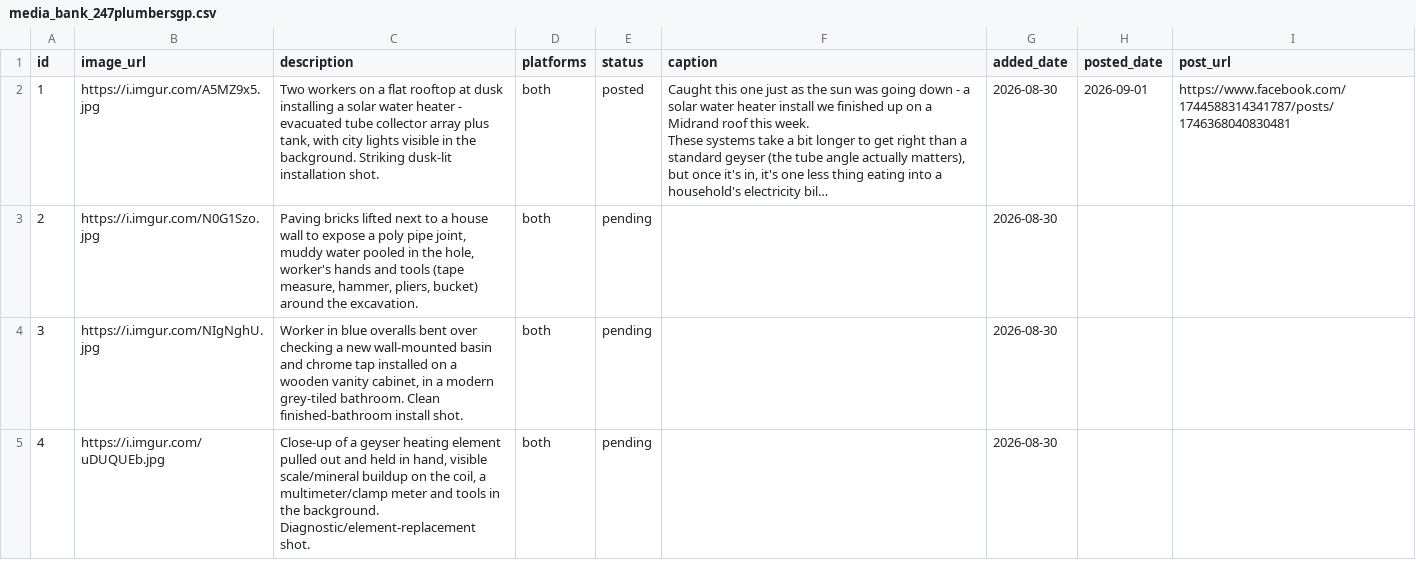
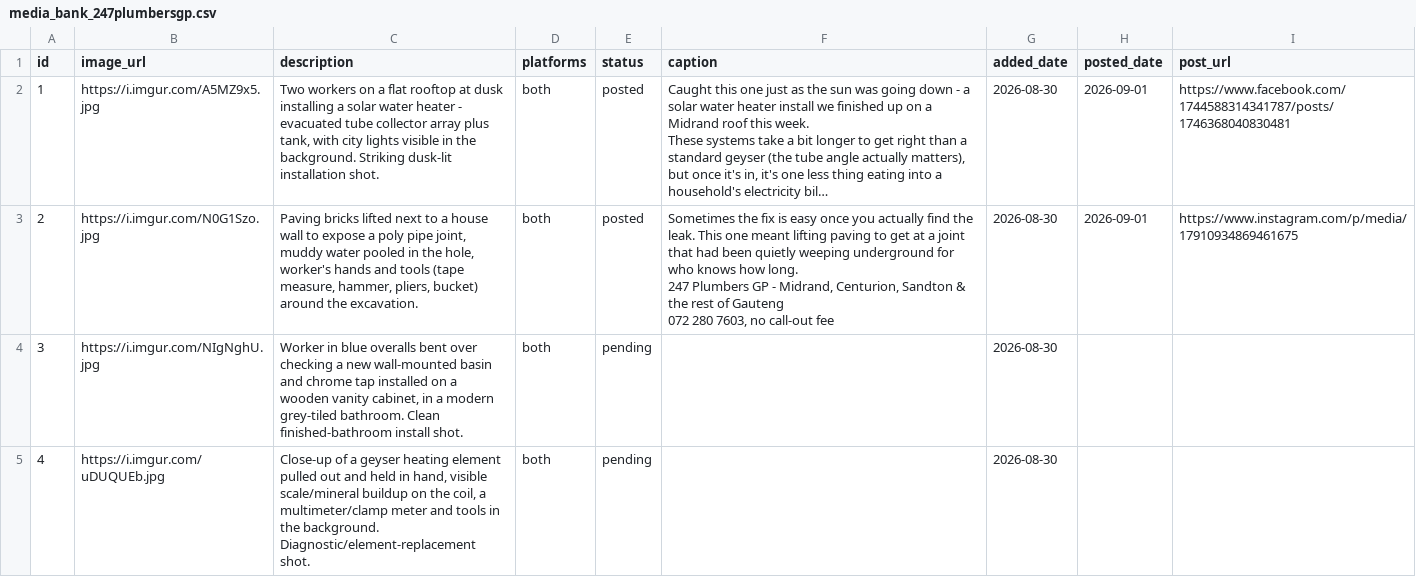
Before and after one commit to brackenplumber1-byte/online-advertising, a CSV file: .claude/skills/facebook-marketing/media_bank_247plumbersgp.csv, drawn as a sheet; only a part is shown; long unchanged cells end in …; ↵ is a line break in a cell; the diff names each change by its address in the sheet, - before the commit and + after, or states it on an @@ line.

```diff
--- a/.claude/skills/facebook-marketing/media_bank_247plumbersgp.csv
+++ b/.claude/skills/facebook-marketing/media_bank_247plumbersgp.csv
-E3 (status): pending
+E3 (status): posted
-F3 (caption): (empty)
+F3 (caption): Sometimes the fix is easy once you actually find the leak. This one meant lifting paving to get at a joint that had been quietly weeping underground for who knows how long. ↵ 247 Plumbers GP - Midrand, Centurion, Sandton & the rest of Gauteng ↵ 072 280 7603, no call-out fee
-H3 (posted_date): (empty)
+H3 (posted_date): 2026-09-01
-I3 (post_url): (empty)
+I3 (post_url): https://www.instagram.com/p/media/17910934869461675
```
